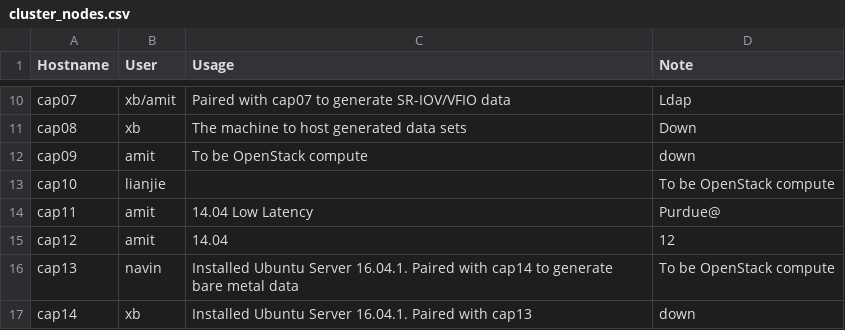
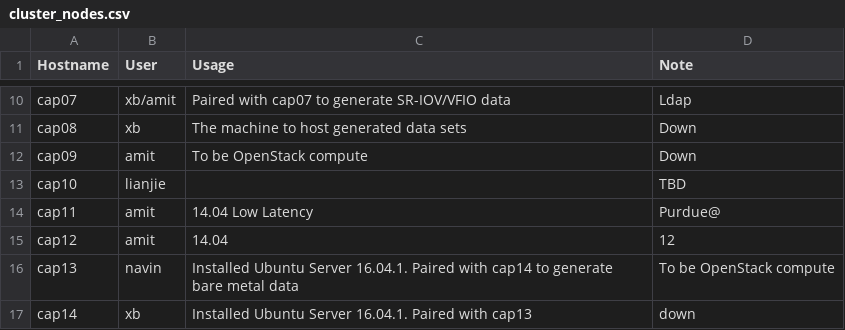
Before and after one commit to ams01/cap-cluster, a CSV file: cluster_nodes.csv, drawn as a sheet; only a part is shown, gaps mark what is left out.

Commit message:
Update cluster_nodes.csv

```diff
--- a/cluster_nodes.csv
+++ b/cluster_nodes.csv
@@ -11,4 +11,4 @@ cap07,xb/amit,Paired with cap07 to generate SR-IOV/VFIO data, Ldap
 cap08,xb,The machine to host generated data sets,Down
-cap09,amit,To be OpenStack compute,down
-cap10,lianjie,,To be OpenStack compute
+cap09,amit,To be OpenStack compute,Down
+cap10,lianjie,,TBD
 cap11,amit,14.04 Low Latency, Purdue@
```
